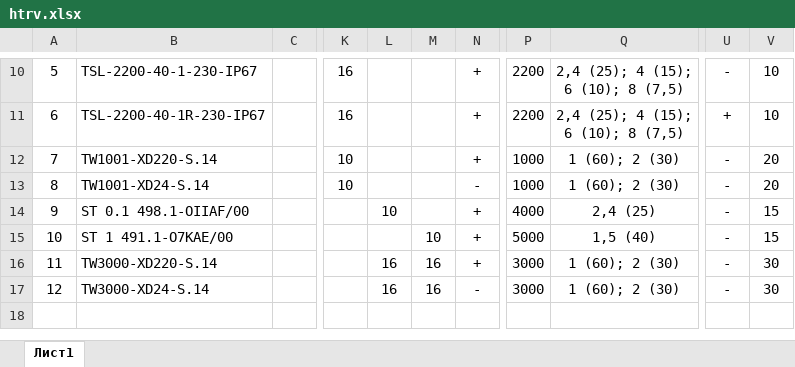
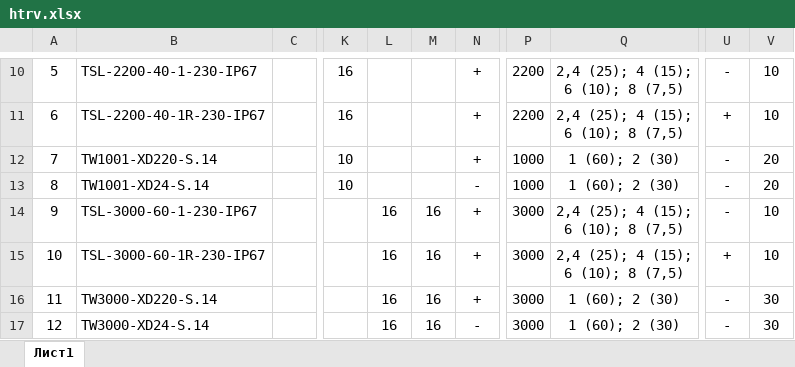
Before and after one commit to PaZa96/TeplosilaWeb, an Excel workbook: TeplosilaWeb/Content/properties/htrv.xlsx, sheet Лист1, drawn as a sheet; only a part is shown, gaps mark what is left out; values as stored, in another font and other column widths than the file's, no borders; ↵ is a line break in a cell; the diff names each change by its address in the sheet, - before the commit and + after, or states it on an @@ line.

```diff
--- a/TeplosilaWeb/Content/properties/htrv.xlsx (sheet Лист1)
+++ b/TeplosilaWeb/Content/properties/htrv.xlsx (sheet Лист1)
-B14: ST 0.1 498.1-OIIAF/00
+B14: TSL-3000-60-1-230-IP67
-L14: 10
+L14: 16
-M14: (empty)
+M14: 16
-P14: 4000
+P14: 3000
-Q14: 2,4 (25)
+Q14: 2,4 (25); 4 (15); ↵ 6 (10); 8 (7,5)
-V14:V15: 15
+V14:V15: 10
-B15: ST 1 491.1-O7KAE/00
+B15: TSL-3000-60-1R-230-IP67
-L15: (empty)
+L15: 16
-M15: 10
+M15: 16
-P15: 5000
+P15: 3000
-Q15: 1,5 (40)
+Q15: 2,4 (25); 4 (15); ↵ 6 (10); 8 (7,5)
-U15: -
+U15: +
```
Also changed, not shown: TeplosilaWeb/Content/properties/gtrv.xlsx, TeplosilaWeb/Content/properties/gtrv3.xlsx, 12 other files.
